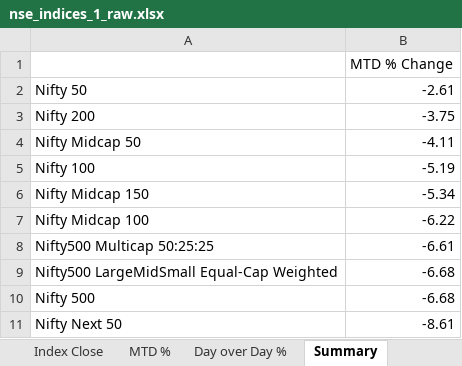
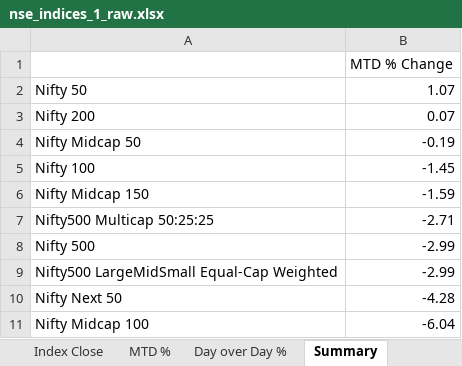
Before and after one commit to rahulshirke7951/nse.indices.a1, an Excel workbook: nse_indices_1_raw.xlsx, sheet Summary, drawn as a sheet; values as stored, in another font and other column widths than the file's, no borders; removed rows and columns are numbered as before the commit, all else as after; the diff names each change by its address in the sheet, - before the commit and + after, or states it on an @@ line.

```diff
--- a/nse_indices_1_raw.xlsx (sheet Summary)
+++ b/nse_indices_1_raw.xlsx (sheet Summary)
-B2: -2.61
+B2: 1.07
-B3: -3.75
+B3: 0.07
-B4: -4.11
+B4: -0.19
-B5: -5.19
+B5: -1.45
-B6: -5.34
+B6: -1.59
-row 7: Nifty Midcap 100 | -6.22
-B7: -6.61
+B7: -2.71
-row 9: Nifty500 LargeMidSmall Equal-Cap Weighted | -6.68
-B8: -6.68
+B8: -2.99
+row 9: Nifty500 LargeMidSmall Equal-Cap Weighted | -2.99
-B10: -8.61
+B10: -4.28
+row 11: Nifty Midcap 100 | -6.04
```
Also changed, not shown: sheet Day over Day %, sheet MTD %, sheet Index Close, sheet Market Overview, sheet Daily Movers, nse_indices_1_dashboard.xlsx, 1 other file.
